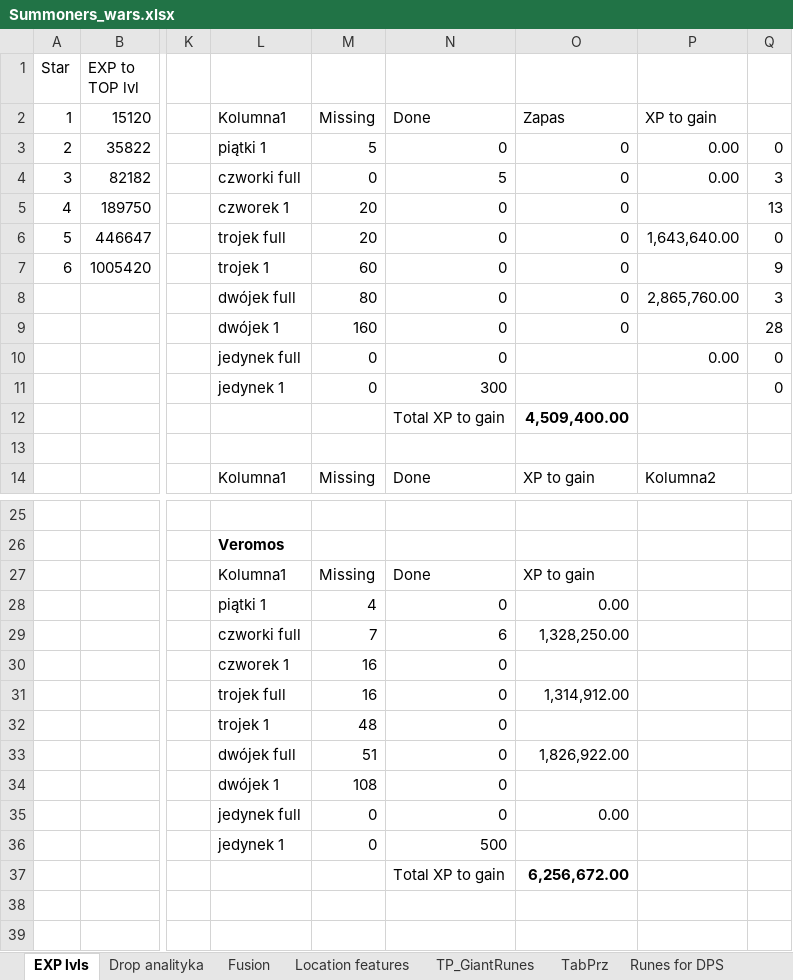
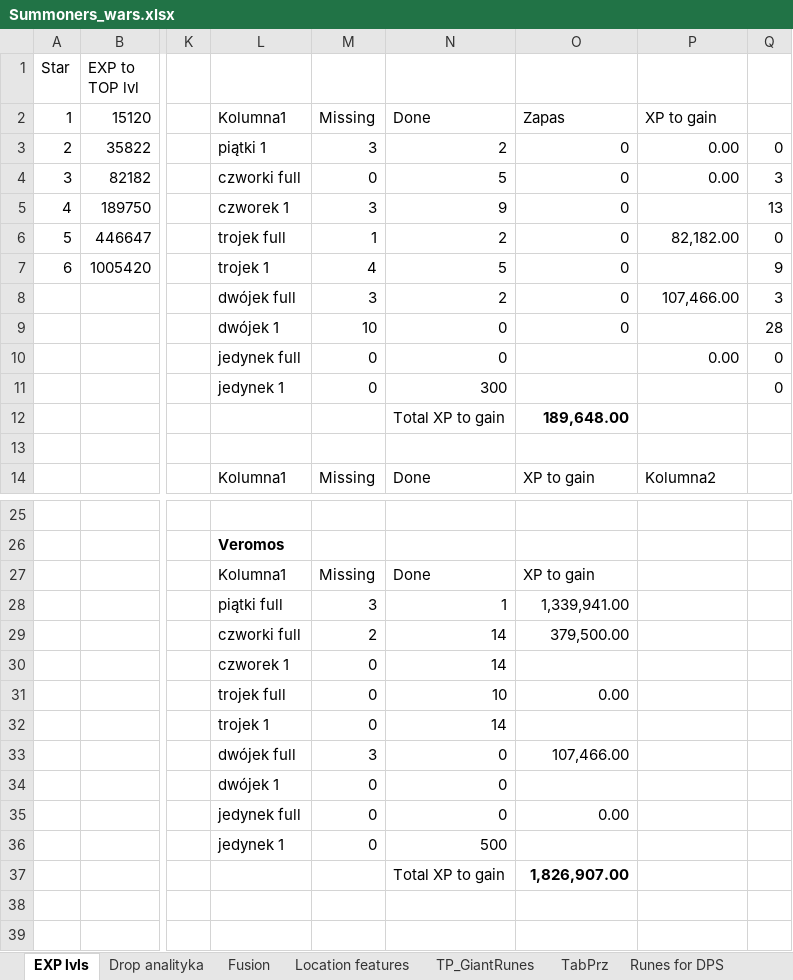
Before and after one commit to mariusz1976/mmorpg, an Excel workbook: Summoners_wars.xlsx, sheet EXP lvls, drawn as a sheet; only a part is shown, gaps mark what is left out; values as stored, in another font and other column widths than the file's, no borders; table styles not drawn; the diff names each change by its address in the sheet, - before the commit and + after, or states it on an @@ line.

Commit message:
no message

```diff
--- a/Summoners_wars.xlsx (sheet EXP lvls)
+++ b/Summoners_wars.xlsx (sheet EXP lvls)
-M3: 5
+M3: 3
-N3: 0
+N3: 2
-M5: 20
+M5: 3
-N5: 0
+N5: 9
-M6: 20
+M6: 1
-N6: 0
+N6: 2
-P6: 1,643,640.00
+P6: 82,182.00
-M7: 60
+M7: 4
-N7: 0
+N7: 5
-M8: 80
+M8: 3
-N8: 0
+N8: 2
-P8: 2,865,760.00
+P8: 107,466.00
-M9: 160
+M9: 10
-O12: 4,509,400.00
+O12: 189,648.00
-L28: piątki 1
+L28: piątki full
-M28: 4
+M28: 3
-N28: 0
+N28: 1
-O28: 0.00
+O28: 1,339,941.00
-M29: 7
+M29: 2
-N29: 6
+N29: 14
-O29: 1,328,250.00
+O29: 379,500.00
-M30:M31: 16
+M30:M31: 0
-N30: 0
+N30: 14
-N31: 0
+N31: 10
-O31: 1,314,912.00
+O31: 0.00
-M32: 48
+M32: 0
-N32: 0
+N32: 14
-M33: 51
+M33: 3
-O33: 1,826,922.00
+O33: 107,466.00
-M34: 108
+M34: 0
-O37: 6,256,672.00
+O37: 1,826,907.00
```
Also changed, not shown: sheet Fusion.
